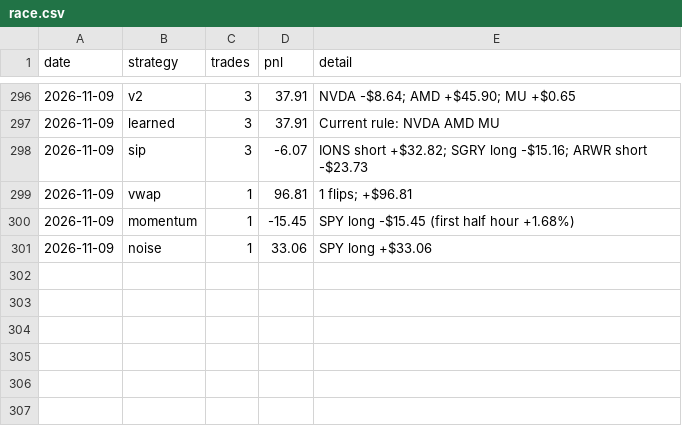
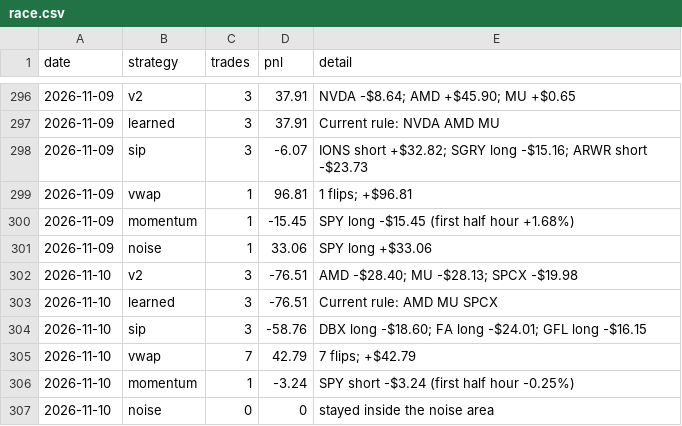
Before and after one commit to Adit0396/AlgoTrading, a CSV file: forward-test-data/review/race.csv, drawn as a sheet; only a part is shown, gaps mark what is left out.

```diff
--- a/forward-test-data/review/race.csv
+++ b/forward-test-data/review/race.csv
@@ -301 +301,7 @@ date,strategy,trades,pnl,detail
 2026-11-09,noise,1,33.06,SPY long +$33.06
+2026-11-10,v2,3,-76.51,AMD -$28.40; MU -$28.13; SPCX -$19.98
+2026-11-10,learned,3,-76.51,Current rule: AMD MU SPCX
+2026-11-10,sip,3,-58.76,DBX long -$18.60; FA long -$24.01; GFL long -$16.15
+2026-11-10,vwap,7,42.79,7 flips; +$42.79
+2026-11-10,momentum,1,-3.24,SPY short -$3.24 (first half hour -0.25%)
+2026-11-10,noise,0,0,stayed inside the noise area
```
Also changed, not shown: forward-test-data-india/review/candidates.csv, forward-test-data-india/review/race.csv, 9 other files.
